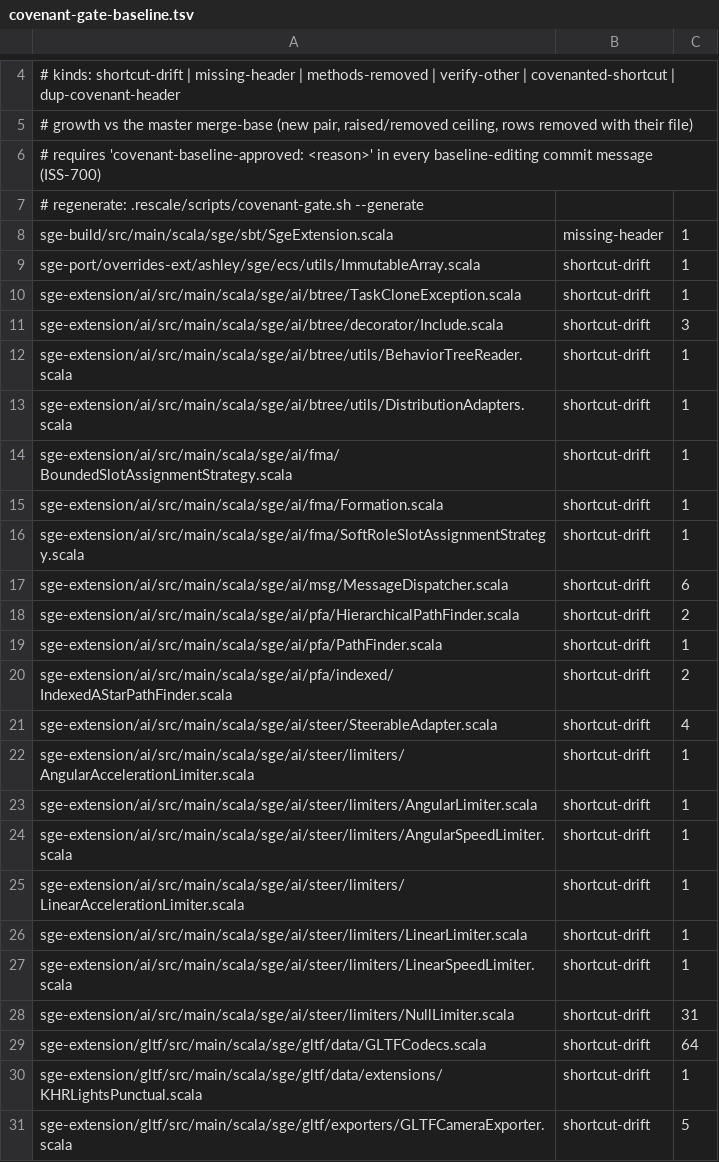
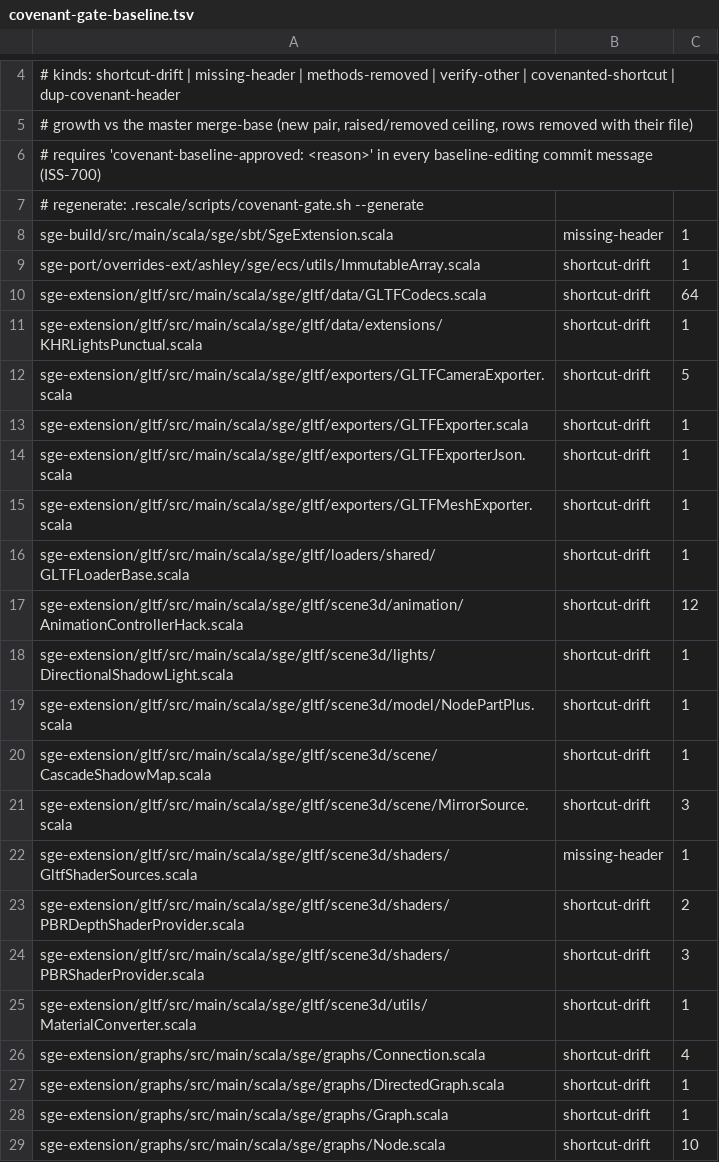
Before and after one commit to kubuszok/sge, a TSV file: .rescale/data/covenant-gate-baseline.tsv, drawn as a sheet; only a part is shown, gaps mark what is left out; the shorter side is filled out with more unchanged rows.

```diff
--- a/.rescale/data/covenant-gate-baseline.tsv
+++ b/.rescale/data/covenant-gate-baseline.tsv
@@ -9,21 +9,2 @@ sge-build/src/main/scala/sge/sbt/SgeExtension.scala	missing-header	1
 sge-port/overrides-ext/ashley/sge/ecs/utils/ImmutableArray.scala	shortcut-drift	1
-sge-extension/ai/src/main/scala/sge/ai/btree/TaskCloneException.scala	shortcut-drift	1
-sge-extension/ai/src/main/scala/sge/ai/btree/decorator/Include.scala	shortcut-drift	3
-sge-extension/ai/src/main/scala/sge/ai/btree/utils/BehaviorTreeReader.scala	shortcut-drift	1
-sge-extension/ai/src/main/scala/sge/ai/btree/utils/DistributionAdapters.scala	shortcut-drift	1
-sge-extension/ai/src/main/scala/sge/ai/fma/BoundedSlotAssignmentStrategy.scala	shortcut-drift	1
-sge-extension/ai/src/main/scala/sge/ai/fma/Formation.scala	shortcut-drift	1
-sge-extension/ai/src/main/scala/sge/ai/fma/SoftRoleSlotAssignmentStrategy.scala	shortcut-drift	1
-sge-extension/ai/src/main/scala/sge/ai/msg/MessageDispatcher.scala	shortcut-drift	6
-sge-extension/ai/src/main/scala/sge/ai/pfa/HierarchicalPathFinder.scala	shortcut-drift	2
-sge-extension/ai/src/main/scala/sge/ai/pfa/PathFinder.scala	shortcut-drift	1
-sge-extension/ai/src/main/scala/sge/ai/pfa/indexed/IndexedAStarPathFinder.scala	shortcut-drift	2
-sge-extension/ai/src/main/scala/sge/ai/steer/SteerableAdapter.scala	shortcut-drift	4
-sge-extension/ai/src/main/scala/sge/ai/steer/limiters/AngularAccelerationLimiter.scala	shortcut-drift	1
-sge-extension/ai/src/main/scala/sge/ai/steer/limiters/AngularLimiter.scala	shortcut-drift	1
-sge-extension/ai/src/main/scala/sge/ai/steer/limiters/AngularSpeedLimiter.scala	shortcut-drift	1
-sge-extension/ai/src/main/scala/sge/ai/steer/limiters/LinearAccelerationLimiter.scala	shortcut-drift	1
-sge-extension/ai/src/main/scala/sge/ai/steer/limiters/LinearLimiter.scala	shortcut-drift	1
-sge-extension/ai/src/main/scala/sge/ai/steer/limiters/LinearSpeedLimiter.scala	shortcut-drift	1
-sge-extension/ai/src/main/scala/sge/ai/steer/limiters/NullLimiter.scala	shortcut-drift	31
 sge-extension/gltf/src/main/scala/sge/gltf/data/GLTFCodecs.scala	shortcut-drift	64
```
Also changed, not shown: .rescale/data/skip-policy.tsv.
